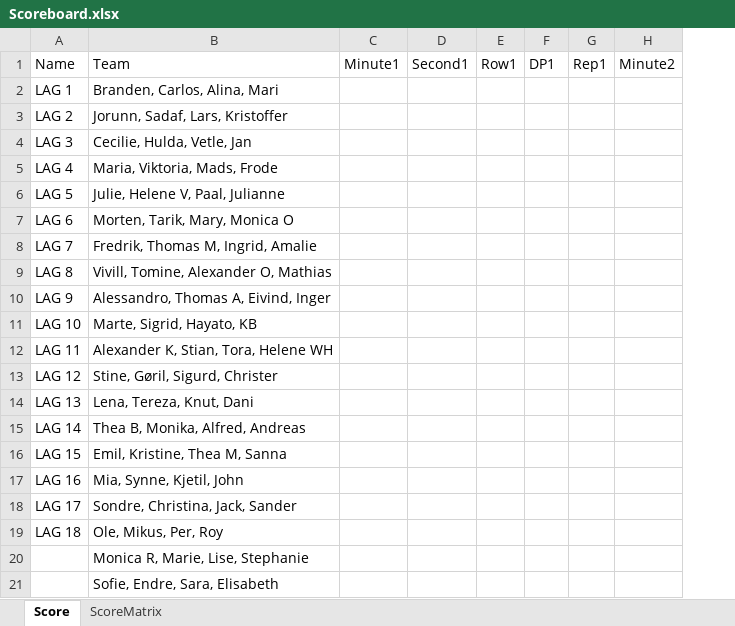
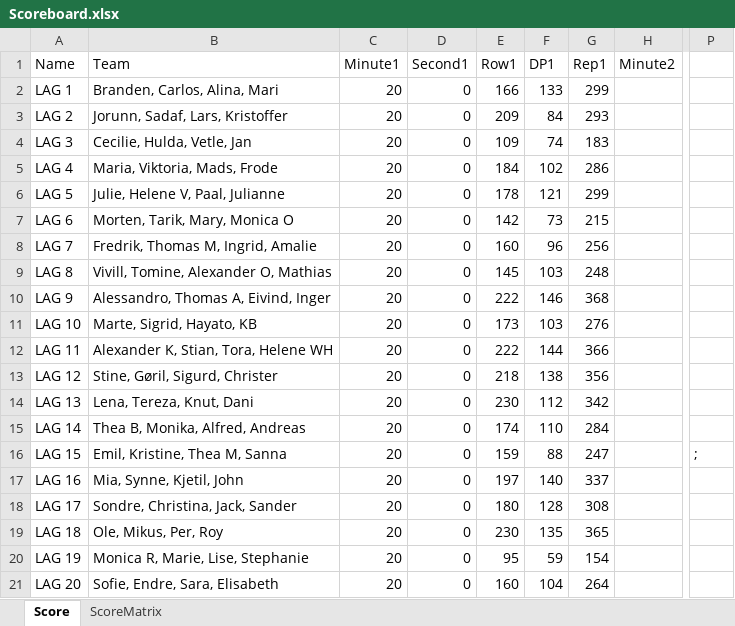
Before and after one commit to liyuanhao86/streamlit, an Excel workbook: Scoreboard.xlsx, sheet Score, drawn as a sheet; only a part is shown, gaps mark what is left out; values as stored, in another font and other column widths than the file's, no borders; removed rows and columns are numbered as before the commit, all else as after; the diff names each change by its address in the sheet, - before the commit and + after, or states it on an @@ line.

Commit message:
Add files via upload

```diff
--- a/Scoreboard.xlsx (sheet Score)
+++ b/Scoreboard.xlsx (sheet Score)
-column C (Minute1), empty
-column D (Second1), empty
-column E (Row1), empty
-column F (DP1), empty
-column G (Rep1), empty
+column C (Minute1), rows 2-21: all 20
+column D (Second1), rows 2-21: all 0
+column E (Row1), rows 2-21: 166 | 209 | 109 | 184 | 178 | 142 | 160 | 145 | 222 | 173 | 222 | 218 | 230 | 174 | 159 | 197 | 180 | 230 | 95 | 160
+column F (DP1), rows 2-21: 133 | 84 | 74 | 102 | 121 | 73 | 96 | 103 | 146 | 103 | 144 | 138 | 112 | 110 | 88 | 140 | 128 | 135 | 59 | 104
+column G (Rep1), rows 2-21: 299 | 293 | 183 | 286 | 299 | 215 | 256 | 248 | 368 | 276 | 366 | 356 | 342 | 284 | 247 | 337 | 308 | 365 | 154 | 264
+column P, row 16: ;
-A20 (Name): (empty)
+A20 (Name): LAG 19
-A21 (Name): (empty)
+A21 (Name): LAG 20
```
